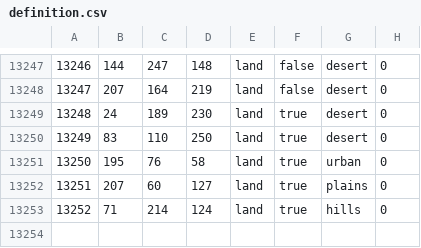
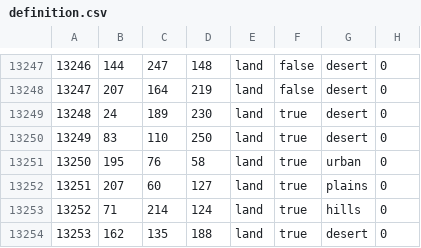
Before and after one commit to pieckenst/Cold-War--The-Iron-Curtain, a CSV file: Cold War Iron Curtain/map/definition.csv, drawn as a sheet; only a part is shown, gaps mark what is left out.

```diff
--- a/Cold War Iron Curtain/map/definition.csv
+++ b/Cold War Iron Curtain/map/definition.csv
@@ -13253 +13253,2 @@
 13252;71;214;124;land;true;hills;0
+13253;162;135;188;land;true;desert;0
```
Also changed, not shown: Cold War Iron Curtain/map/adjacencies.csv, 10 other files.
